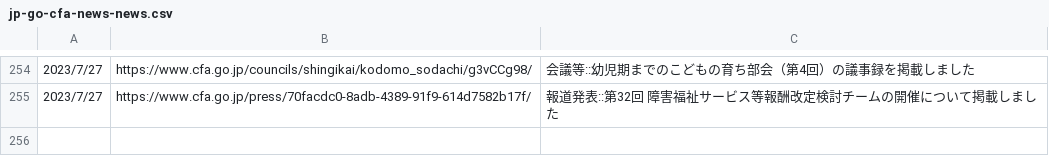
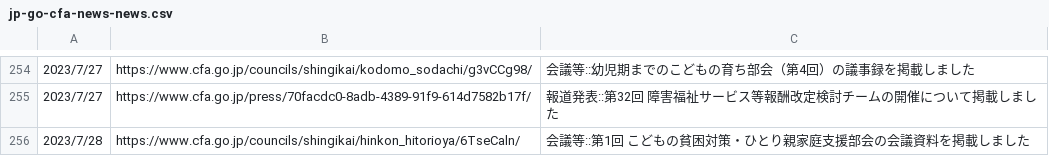
Before and after one commit to c-3lab/jp-go-digital-news, a CSV file: jp-go-cfa-news-news.csv, drawn as a sheet; only a part is shown, gaps mark what is left out.

```diff
--- a/jp-go-cfa-news-news.csv
+++ b/jp-go-cfa-news-news.csv
@@ -255 +255,2 @@
 2023/7/27,https://www.cfa.go.jp/press/70facdc0-8adb-4389-91f9-614d7582b17f/,報道発表::第32回 障害福祉サービス等報酬改定検討チームの開催について掲載しました
+2023/7/28,https://www.cfa.go.jp/councils/shingikai/hinkon_hitorioya/6TseCaln/,会議等::第1回 こどもの貧困対策・ひとり親家庭支援部会の会議資料を掲載しました
```
